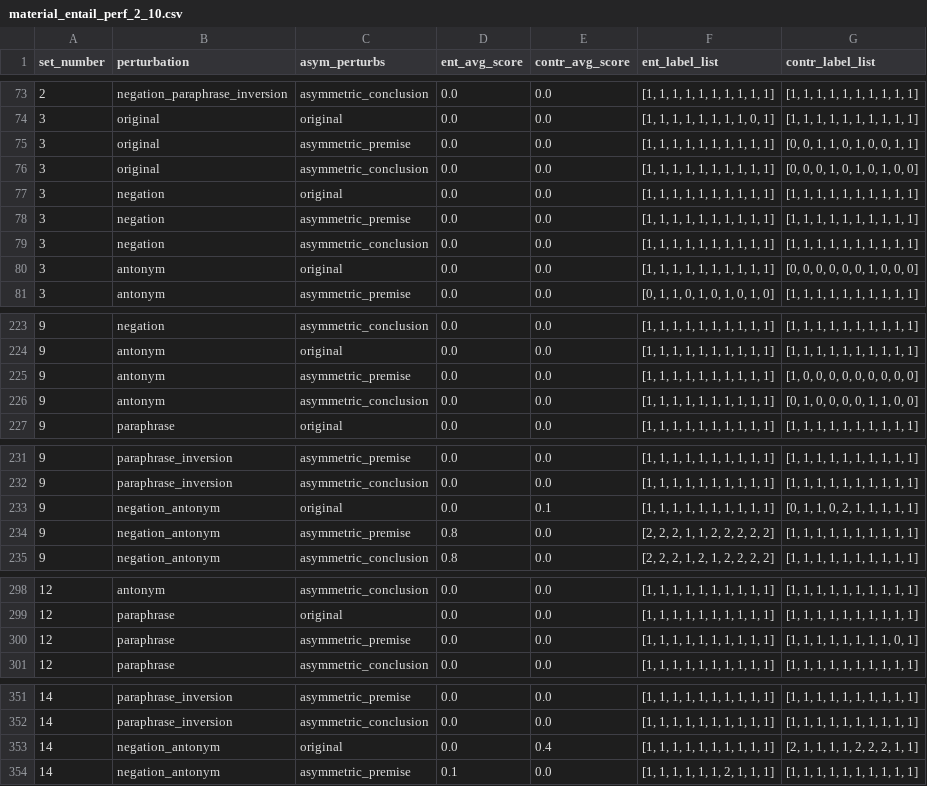
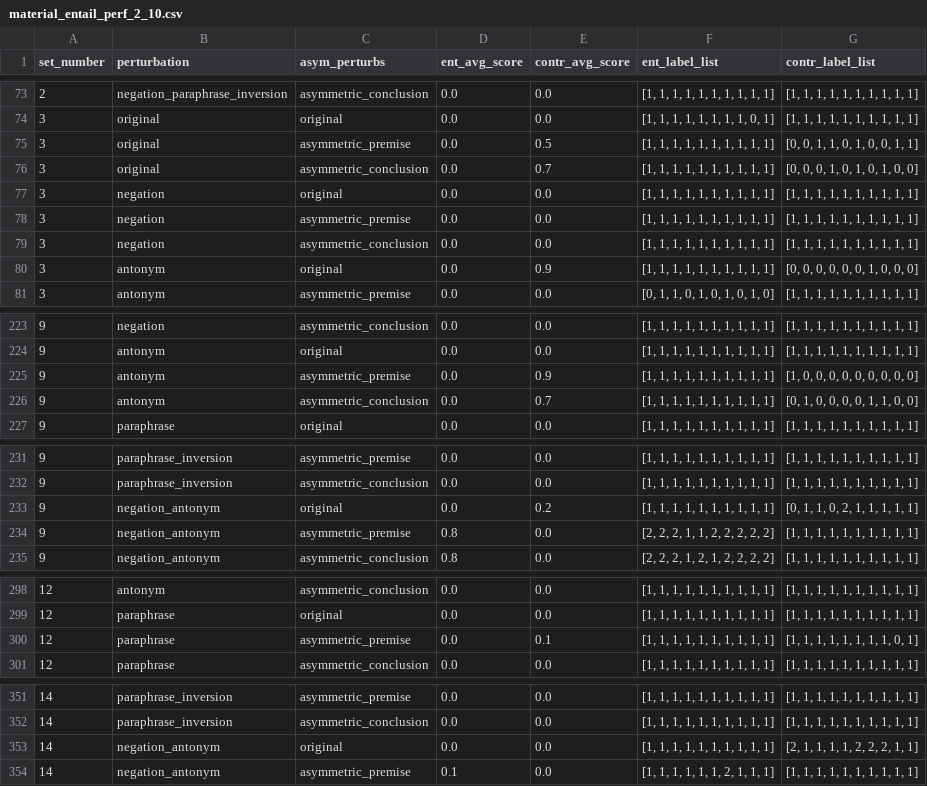
Before and after one commit to shaoxia57/common_sense_embedding_analysis, a CSV file: data/entailment_result_data/material_entail_perf_2_10.csv, drawn as a sheet; only a part is shown, gaps mark what is left out.

Commit message:
contr_avg_score fixed

```diff
--- a/data/entailment_result_data/material_entail_perf_2_10.csv
+++ b/data/entailment_result_data/material_entail_perf_2_10.csv
@@ -74,4 +74,4 @@ set_number,perturbation,asym_perturbs,ent_avg_score,contr_avg_score,ent_label_li
 3,original,original,0.0,0.0,"[1, 1, 1, 1, 1, 1, 1, 1, 0, 1]","[1, 1, 1, 1, 1, 1, 1, 1, 1, 1]"
-3,original,asymmetric_premise,0.0,0.0,"[1, 1, 1, 1, 1, 1, 1, 1, 1, 1]","[0, 0, 1, 1, 0, 1, 0, 0, 1, 1]"
-3,original,asymmetric_conclusion,0.0,0.0,"[1, 1, 1, 1, 1, 1, 1, 1, 1, 1]","[0, 0, 0, 1, 0, 1, 0, 1, 0, 0]"
+3,original,asymmetric_premise,0.0,0.5,"[1, 1, 1, 1, 1, 1, 1, 1, 1, 1]","[0, 0, 1, 1, 0, 1, 0, 0, 1, 1]"
+3,original,asymmetric_conclusion,0.0,0.7,"[1, 1, 1, 1, 1, 1, 1, 1, 1, 1]","[0, 0, 0, 1, 0, 1, 0, 1, 0, 0]"
 3,negation,original,0.0,0.0,"[1, 1, 1, 1, 1, 1, 1, 1, 1, 1]","[1, 1, 1, 1, 1, 1, 1, 1, 1, 1]"
@@ -79,3 +79,3 @@ set_number,perturbation,asym_perturbs,ent_avg_score,contr_avg_score,ent_label_li
 3,negation,asymmetric_conclusion,0.0,0.0,"[1, 1, 1, 1, 1, 1, 1, 1, 1, 1]","[1, 1, 1, 1, 1, 1, 1, 1, 1, 1]"
-3,antonym,original,0.0,0.0,"[1, 1, 1, 1, 1, 1, 1, 1, 1, 1]","[0, 0, 0, 0, 0, 0, 1, 0, 0, 0]"
+3,antonym,original,0.0,0.9,"[1, 1, 1, 1, 1, 1, 1, 1, 1, 1]","[0, 0, 0, 0, 0, 0, 1, 0, 0, 0]"
 3,antonym,asymmetric_premise,0.0,0.0,"[0, 1, 1, 0, 1, 0, 1, 0, 1, 0]","[1, 1, 1, 1, 1, 1, 1, 1, 1, 1]"
@@ -224,4 +224,4 @@ set_number,perturbation,asym_perturbs,ent_avg_score,contr_avg_score,ent_label_li
 9,antonym,original,0.0,0.0,"[1, 1, 1, 1, 1, 1, 1, 1, 1, 1]","[1, 1, 1, 1, 1, 1, 1, 1, 1, 1]"
-9,antonym,asymmetric_premise,0.0,0.0,"[1, 1, 1, 1, 1, 1, 1, 1, 1, 1]","[1, 0, 0, 0, 0, 0, 0, 0, 0, 0]"
-9,antonym,asymmetric_conclusion,0.0,0.0,"[1, 1, 1, 1, 1, 1, 1, 1, 1, 1]","[0, 1, 0, 0, 0, 0, 1, 1, 0, 0]"
+9,antonym,asymmetric_premise,0.0,0.9,"[1, 1, 1, 1, 1, 1, 1, 1, 1, 1]","[1, 0, 0, 0, 0, 0, 0, 0, 0, 0]"
+9,antonym,asymmetric_conclusion,0.0,0.7,"[1, 1, 1, 1, 1, 1, 1, 1, 1, 1]","[0, 1, 0, 0, 0, 0, 1, 1, 0, 0]"
 9,paraphrase,original,0.0,0.0,"[1, 1, 1, 1, 1, 1, 1, 1, 1, 1]","[1, 1, 1, 1, 1, 1, 1, 1, 1, 1]"
@@ -232,3 +232,3 @@ set_number,perturbation,asym_perturbs,ent_avg_score,contr_avg_score,ent_label_li
 9,paraphrase_inversion,asymmetric_conclusion,0.0,0.0,"[1, 1, 1, 1, 1, 1, 1, 1, 1, 1]","[1, 1, 1, 1, 1, 1, 1, 1, 1, 1]"
-9,negation_antonym,original,0.0,0.1,"[1, 1, 1, 1, 1, 1, 1, 1, 1, 1]","[0, 1, 1, 0, 2, 1, 1, 1, 1, 1]"
+9,negation_antonym,original,0.0,0.2,"[1, 1, 1, 1, 1, 1, 1, 1, 1, 1]","[0, 1, 1, 0, 2, 1, 1, 1, 1, 1]"
 9,negation_antonym,asymmetric_premise,0.8,0.0,"[2, 2, 2, 1, 1, 2, 2, 2, 2, 2]","[1, 1, 1, 1, 1, 1, 1, 1, 1, 1]"
@@ -299,3 +299,3 @@ set_number,perturbation,asym_perturbs,ent_avg_score,contr_avg_score,ent_label_li
 12,paraphrase,original,0.0,0.0,"[1, 1, 1, 1, 1, 1, 1, 1, 1, 1]","[1, 1, 1, 1, 1, 1, 1, 1, 1, 1]"
-12,paraphrase,asymmetric_premise,0.0,0.0,"[1, 1, 1, 1, 1, 1, 1, 1, 1, 1]","[1, 1, 1, 1, 1, 1, 1, 1, 0, 1]"
+12,paraphrase,asymmetric_premise,0.0,0.1,"[1, 1, 1, 1, 1, 1, 1, 1, 1, 1]","[1, 1, 1, 1, 1, 1, 1, 1, 0, 1]"
 12,paraphrase,asymmetric_conclusion,0.0,0.0,"[1, 1, 1, 1, 1, 1, 1, 1, 1, 1]","[1, 1, 1, 1, 1, 1, 1, 1, 1, 1]"
@@ -352,3 +352,3 @@ set_number,perturbation,asym_perturbs,ent_avg_score,contr_avg_score,ent_label_li
 14,paraphrase_inversion,asymmetric_conclusion,0.0,0.0,"[1, 1, 1, 1, 1, 1, 1, 1, 1, 1]","[1, 1, 1, 1, 1, 1, 1, 1, 1, 1]"
-14,negation_antonym,original,0.0,0.4,"[1, 1, 1, 1, 1, 1, 1, 1, 1, 1]","[2, 1, 1, 1, 1, 2, 2, 2, 1, 1]"
+14,negation_antonym,original,0.0,0.0,"[1, 1, 1, 1, 1, 1, 1, 1, 1, 1]","[2, 1, 1, 1, 1, 2, 2, 2, 1, 1]"
 14,negation_antonym,asymmetric_premise,0.1,0.0,"[1, 1, 1, 1, 1, 1, 2, 1, 1, 1]","[1, 1, 1, 1, 1, 1, 1, 1, 1, 1]"
```
Also changed, not shown: data/entailment_result_data/physical_entail_perf_2_10.csv, data/entailment_result_data/social_entail_perf_2_10.csv.
